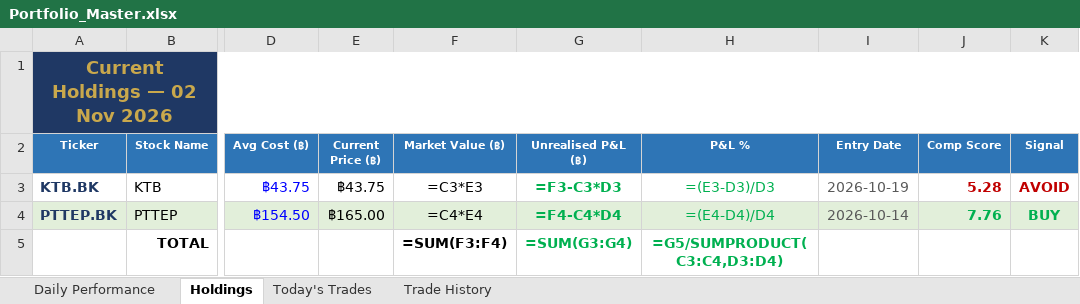
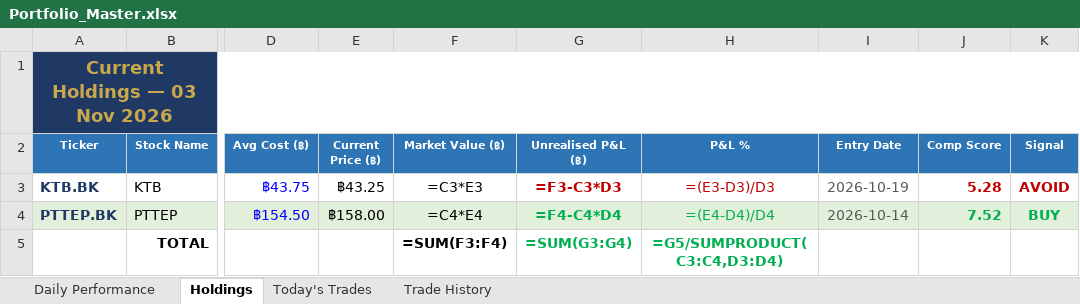
Before and after one commit to PP8825/thai-set-trading, an Excel workbook: Portfolio_Reports/Portfolio_Master.xlsx, sheet Holdings, drawn as a sheet; only a part is shown, gaps mark what is left out; values as stored, in another font and other column widths than the file's, no borders; formulas without a stored value are shown as written; the diff names each change by its address in the sheet, - before the commit and + after, or states it on an @@ line.

```diff
--- a/Portfolio_Reports/Portfolio_Master.xlsx (sheet Holdings)
+++ b/Portfolio_Reports/Portfolio_Master.xlsx (sheet Holdings)
-A1 (Ticker): Current Holdings — 02 Nov 2026
+A1 (Ticker): Current Holdings — 03 Nov 2026
-E3 (Current Price (฿)): ฿43.75
+E3 (Current Price (฿)): ฿43.25
-G3:H3 text colour: #00B050
+G3:H3 text colour: #C00000
-E4 (Current Price (฿)): ฿165.00
+E4 (Current Price (฿)): ฿158.00
-J4 (Comp Score): 7.76
+J4 (Comp Score): 7.52
```
Also changed, not shown: sheet Daily Performance, sheet Today's Trades, 1 other file.
